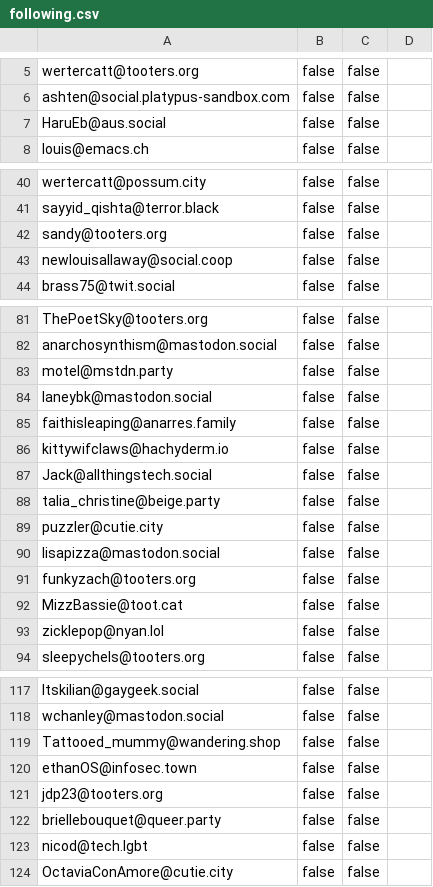
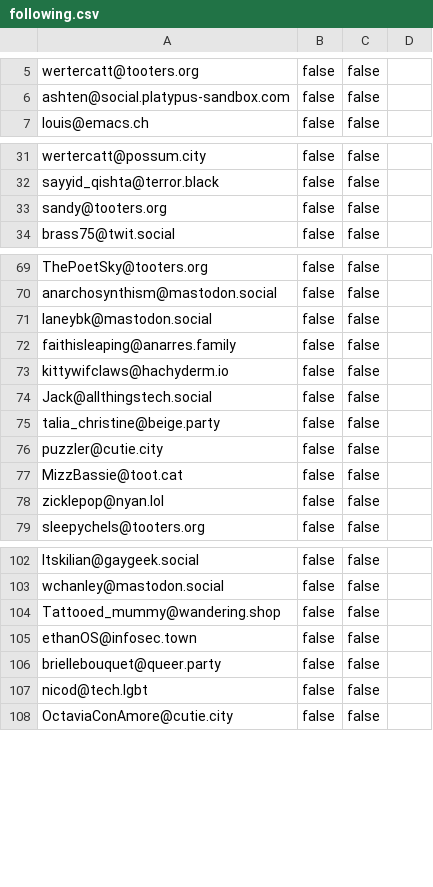
Before and after one commit to wertercatt/tooters, a CSV file: following.csv, drawn as a sheet; only a part is shown, gaps mark what is left out; the diff covers the shown part only; the diff names each change by its address in the sheet, - before the commit and + after, or states it on an @@ line.

```diff
--- a/following.csv
+++ b/following.csv
-row 7: HaruEb@aus.social | false | false
-row 43: newlouisallaway@social.coop | false | false
-row 83: motel@mstdn.party | false | false
-row 90: lisapizza@mastodon.social | false | false
-row 91: funkyzach@tooters.org | false | false
-row 121: jdp23@tooters.org | false | false
```
Also changed, not shown: 10 removed rows elsewhere in this file.
